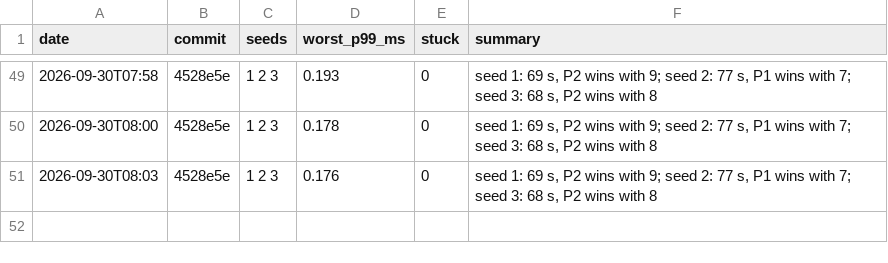
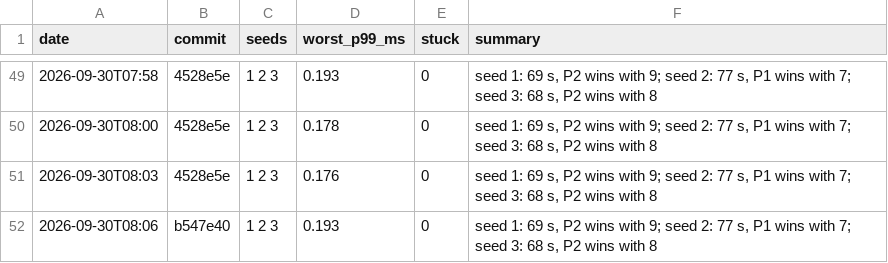
Before and after one commit to DigiMonk73/Empires, a CSV file: docs/metrics/battle.csv, drawn as a sheet; only a part is shown, gaps mark what is left out.

```diff
--- a/docs/metrics/battle.csv
+++ b/docs/metrics/battle.csv
@@ -51 +51,2 @@ date,commit,seeds,worst_p99_ms,stuck,summary
 2026-09-30T08:03,4528e5e,1 2 3,0.176,0,"seed 1: 69 s, P2 wins with 9; seed 2: 77 s, P1 wins with 7; seed 3: 68 s, P2 wins with 8"
+2026-09-30T08:06,b547e40,1 2 3,0.193,0,"seed 1: 69 s, P2 wins with 9; seed 2: 77 s, P1 wins with 7; seed 3: 68 s, P2 wins with 8"
```
Also changed, not shown: docs/metrics/ai.csv, docs/metrics/econ.csv, 5 other files.
